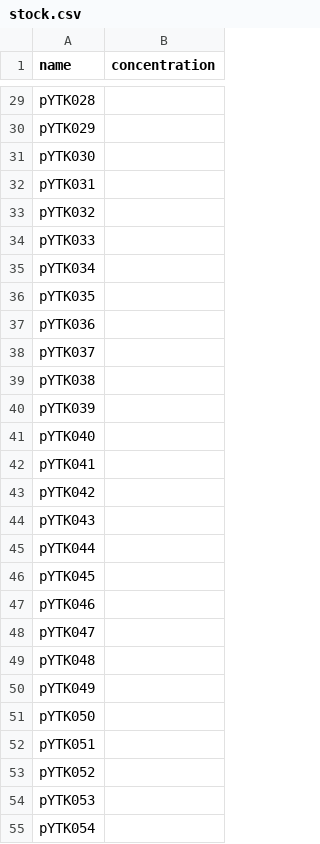
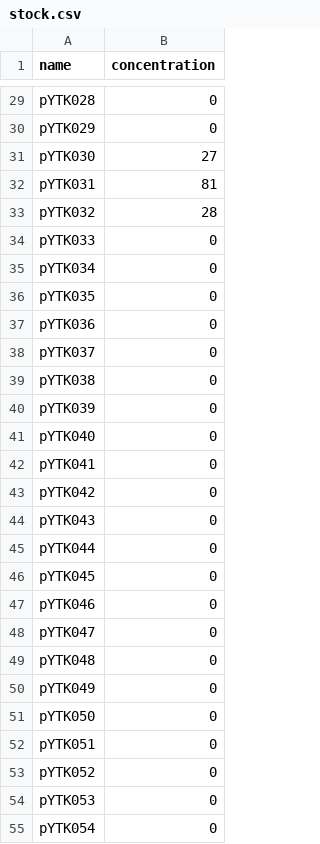
Before and after one commit to quoctran98/MoClo-YTK-Builder, a CSV file: data/stock.csv, drawn as a sheet; only a part is shown, gaps mark what is left out; the diff covers the shown part only; the diff names each change by its address in the sheet, - before the commit and + after, or states it on an @@ line.

Commit message:
Added some concentration values. Removed biostrings

```diff
--- a/data/stock.csv
+++ b/data/stock.csv
-B29:B30 (concentration): (empty)
+B29:B30 (concentration): 0
-B31 (concentration): (empty)
+B31 (concentration): 27
-B32 (concentration): (empty)
+B32 (concentration): 81
-B33 (concentration): (empty)
+B33 (concentration): 28
-B34:B55 (concentration): (empty)
+B34:B55 (concentration): 0
```
Also changed, not shown: 1 added row and 69 edited cells elsewhere in this file, 2 other files.
